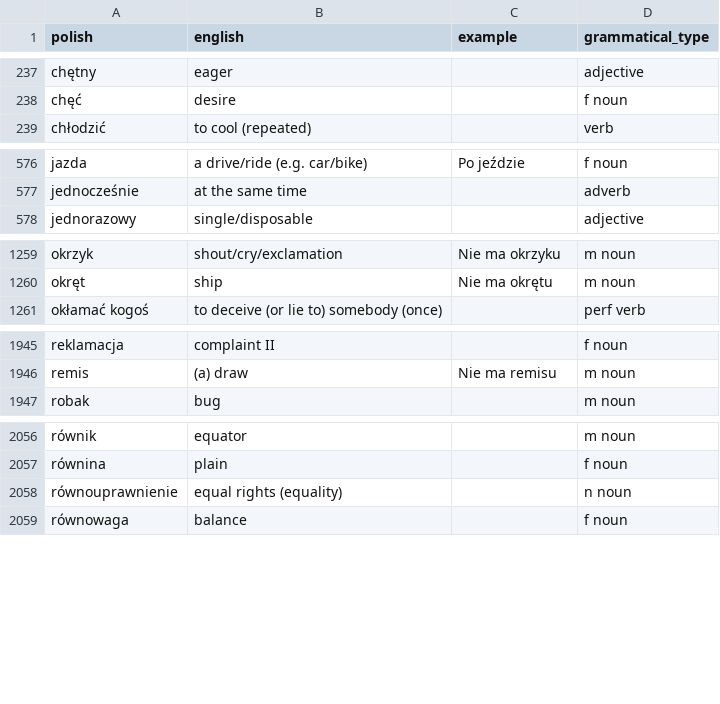
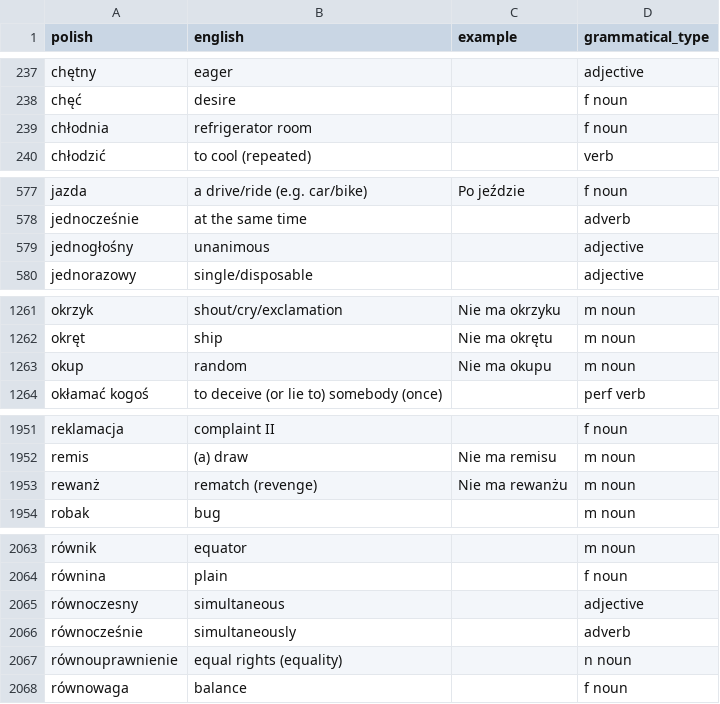
Before and after one commit to nihao2984/memrise-scraper, a CSV file: memrise_database.csv, drawn as a sheet; only a part is shown, gaps mark what is left out; the diff covers the shown part only.

```diff
--- a/memrise_database.csv
+++ b/memrise_database.csv
@@ -238,2 +238,3 @@ chętny,eager,,adjective
 chęć,desire,,f noun
+chłodnia,refrigerator room,,f noun
 chłodzić,to cool (repeated),,verb
@@ -577,2 +578,3 @@ jazda,a drive/ride (e.g. car/bike),Po jeździe,f noun
 jednocześnie,at the same time,,adverb
+jednogłośny,unanimous,,adjective
 jednorazowy,single/disposable,,adjective
@@ -1260,2 +1262,3 @@ okrzyk,shout/cry/exclamation,Nie ma okrzyku,m noun
 okręt,ship,Nie ma okrętu,m noun
+okup,random,Nie ma okupu,m noun
 okłamać kogoś,to deceive (or lie to) somebody (once),,perf verb
@@ -1946,2 +1952,3 @@ reklamacja,complaint II,,f noun
 remis,(a) draw,Nie ma remisu,m noun
+rewanż,rematch (revenge),Nie ma rewanżu,m noun
 robak,bug,,m noun
@@ -2057,2 +2064,4 @@ równik,equator,,m noun
 równina,plain,,f noun
+równoczesny,simultaneous,,adjective
+równocześnie,simultaneously,,adverb
 równouprawnienie,equal rights (equality),,n noun
```
Also changed, not shown: 4 added rows elsewhere in this file, memrise_levels.csv.
